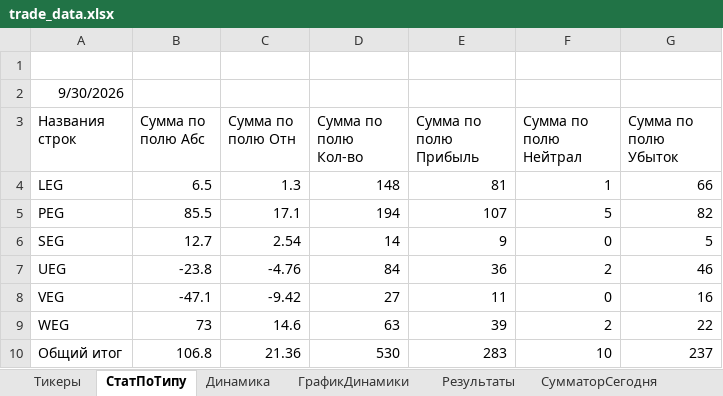
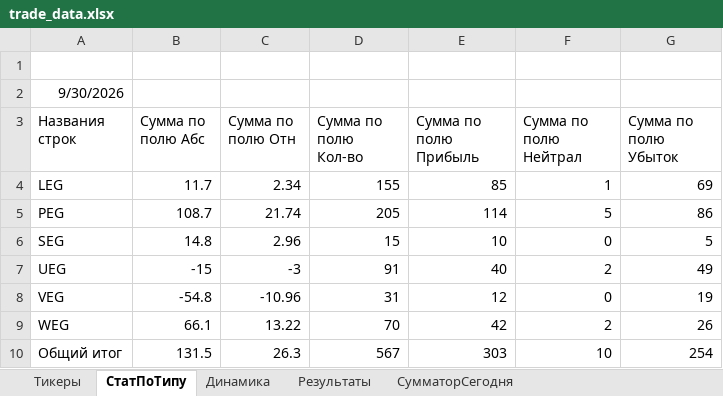
Before and after one commit to Anubis1Good/RichLaughter3, an Excel workbook: __docs/trade_data.xlsx, sheet СтатПоТипу, drawn as a sheet; values as stored, in another font and other column widths than the file's, no borders; the diff names each change by its address in the sheet, - before the commit and + after, or states it on an @@ line.

```diff
--- a/__docs/trade_data.xlsx (sheet СтатПоТипу)
+++ b/__docs/trade_data.xlsx (sheet СтатПоТипу)
-sheet tab: ГрафикДинамики
-B4 (Сумма по полю Абс): 6.5
+B4 (Сумма по полю Абс): 11.7
-C4 (Сумма по полю Отн): 1.3
+C4 (Сумма по полю Отн): 2.34
-D4 (Сумма по полю Кол-во): 148
+D4 (Сумма по полю Кол-во): 155
-E4 (Сумма по полю Прибыль): 81
+E4 (Сумма по полю Прибыль): 85
-G4 (Сумма по полю Убыток): 66
+G4 (Сумма по полю Убыток): 69
-B5 (Сумма по полю Абс): 85.5
+B5 (Сумма по полю Абс): 108.7
-C5 (Сумма по полю Отн): 17.1
+C5 (Сумма по полю Отн): 21.74
-D5 (Сумма по полю Кол-во): 194
+D5 (Сумма по полю Кол-во): 205
-E5 (Сумма по полю Прибыль): 107
+E5 (Сумма по полю Прибыль): 114
-G5 (Сумма по полю Убыток): 82
+G5 (Сумма по полю Убыток): 86
-B6 (Сумма по полю Абс): 12.7
+B6 (Сумма по полю Абс): 14.8
-C6 (Сумма по полю Отн): 2.54
+C6 (Сумма по полю Отн): 2.96
-D6 (Сумма по полю Кол-во): 14
+D6 (Сумма по полю Кол-во): 15
-E6 (Сумма по полю Прибыль): 9
+E6 (Сумма по полю Прибыль): 10
-B7 (Сумма по полю Абс): -23.8
+B7 (Сумма по полю Абс): -15
-C7 (Сумма по полю Отн): -4.76
+C7 (Сумма по полю Отн): -3
-D7 (Сумма по полю Кол-во): 84
+D7 (Сумма по полю Кол-во): 91
-E7 (Сумма по полю Прибыль): 36
+E7 (Сумма по полю Прибыль): 40
-G7 (Сумма по полю Убыток): 46
+G7 (Сумма по полю Убыток): 49
-B8 (Сумма по полю Абс): -47.1
+B8 (Сумма по полю Абс): -54.8
-C8 (Сумма по полю Отн): -9.42
+C8 (Сумма по полю Отн): -10.96
-D8 (Сумма по полю Кол-во): 27
+D8 (Сумма по полю Кол-во): 31
-E8 (Сумма по полю Прибыль): 11
+E8 (Сумма по полю Прибыль): 12
-G8 (Сумма по полю Убыток): 16
+G8 (Сумма по полю Убыток): 19
-B9 (Сумма по полю Абс): 73
+B9 (Сумма по полю Абс): 66.1
-C9 (Сумма по полю Отн): 14.6
+C9 (Сумма по полю Отн): 13.22
-D9 (Сумма по полю Кол-во): 63
+D9 (Сумма по полю Кол-во): 70
-E9 (Сумма по полю Прибыль): 39
+E9 (Сумма по полю Прибыль): 42
-G9 (Сумма по полю Убыток): 22
+G9 (Сумма по полю Убыток): 26
-B10 (Сумма по полю Абс): 106.8
+B10 (Сумма по полю Абс): 131.5
-C10 (Сумма по полю Отн): 21.36
+C10 (Сумма по полю Отн): 26.3
-D10 (Сумма по полю Кол-во): 530
+D10 (Сумма по полю Кол-во): 567
-E10 (Сумма по полю Прибыль): 283
+E10 (Сумма по полю Прибыль): 303
-G10 (Сумма по полю Убыток): 237
+G10 (Сумма по полю Убыток): 254
```
Also changed, not shown: sheet Результаты, sheet СумматорСегодня, sheet Динамика, formulas that keep their value, charts or pictures, __docs/RoadMap.xlsx, 19 other files.
